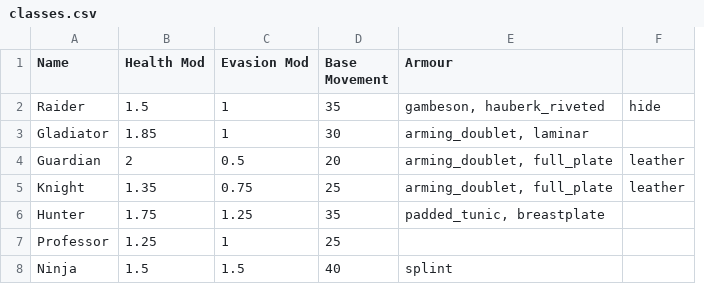
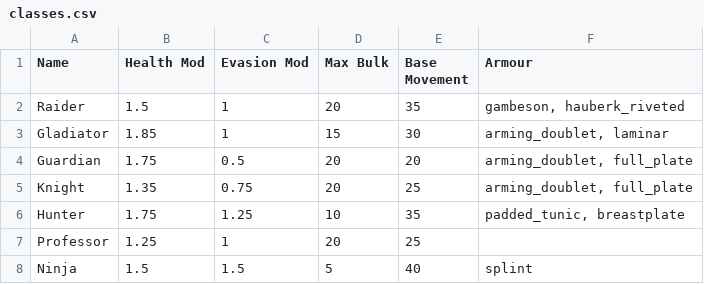
Before and after one commit to JJRAshton/Medieval-Adventure-Game, a CSV file: online/resources/inputs/classes.csv, drawn as a sheet; removed rows and columns are numbered as before the commit, all else as after; the diff names each change by its address in the sheet, - before the commit and + after, or states it on an @@ line.

Commit message:
Iteration 4.1 Max bulk added to classes csv Traits added to classes for class specific features

```diff
--- a/online/resources/inputs/classes.csv
+++ b/online/resources/inputs/classes.csv
+column D (Max Bulk), rows 2-8: 20 | 15 | 20 | 20 | 10 | 20 | 5
-column F, rows 2-5: hide |  | leather | leather
-B4 (Health Mod): 2
+B4 (Health Mod): 1.75
```
Also changed, not shown: 14 other files.
